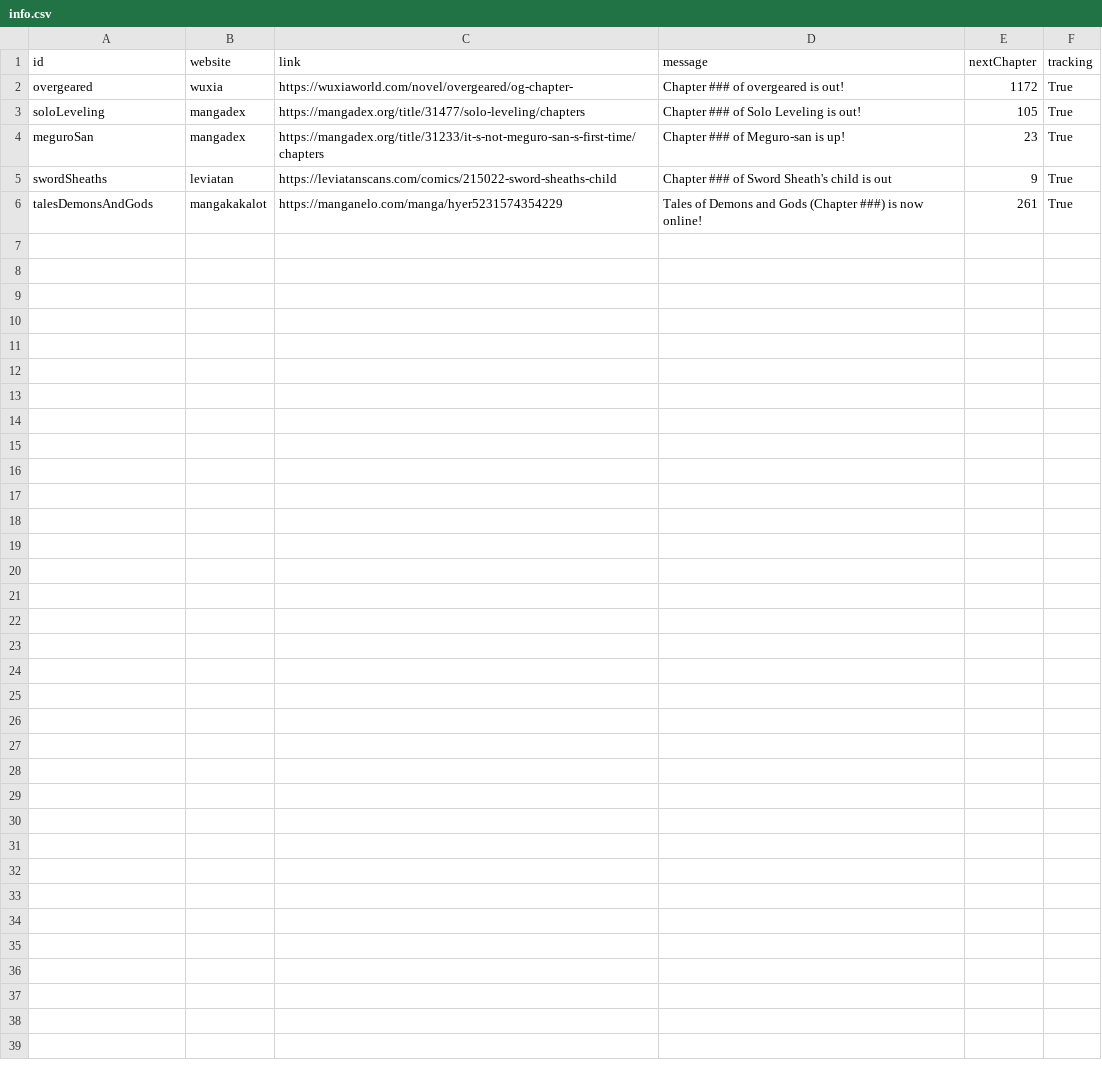
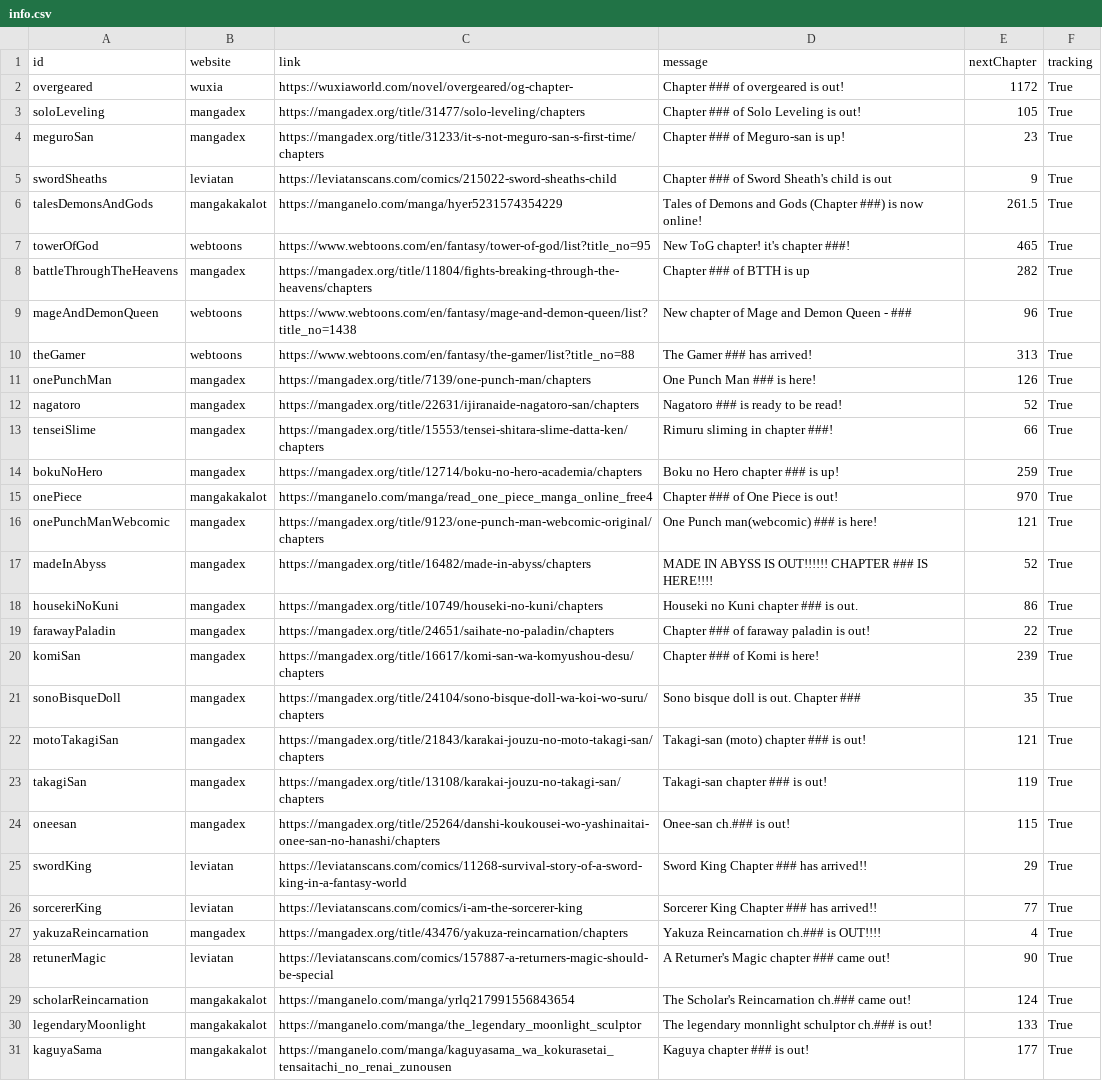
Before and after one commit to titarta/WeebTracker, a CSV file: info.csv, drawn as a sheet.

Commit message:
almost finished, some mangadex mangas are not working

```diff
--- a/info.csv
+++ b/info.csv
@@ -5,2 +5,27 @@ meguroSan,mangadex,https://mangadex.org/title/31233/it-s-not-meguro-san-s-first-
 swordSheaths,leviatan,https://leviatanscans.com/comics/215022-sword-sheaths-child,Chapter ### of Sword Sheath's child is out,9,True
-talesDemonsAndGods,mangakakalot,https://manganelo.com/manga/hyer5231574354229,Tales of Demons and Gods (Chapter ###) is now online!,261,True
+talesDemonsAndGods,mangakakalot,https://manganelo.com/manga/hyer5231574354229,Tales of Demons and Gods (Chapter ###) is now online!,261.5,True
+towerOfGod,webtoons,https://www.webtoons.com/en/fantasy/tower-of-god/list?title_no=95,New ToG chapter! it's chapter ###!,465,True
+battleThroughTheHeavens,mangadex,https://mangadex.org/title/11804/fights-breaking-through-the-heavens/chapters,Chapter ### of BTTH is up,282,True
+mageAndDemonQueen,webtoons,https://www.webtoons.com/en/fantasy/mage-and-demon-queen/list?title_no=1438,New chapter of Mage and Demon Queen - ###,96,True
+theGamer,webtoons,https://www.webtoons.com/en/fantasy/the-gamer/list?title_no=88,The Gamer ### has arrived!,313,True
+onePunchMan,mangadex,https://mangadex.org/title/7139/one-punch-man/chapters,One Punch Man ### is here!,126,True
+nagatoro,mangadex,https://mangadex.org/title/22631/ijiranaide-nagatoro-san/chapters,Nagatoro ### is ready to be read!,52,True
+tenseiSlime,mangadex,https://mangadex.org/title/15553/tensei-shitara-slime-datta-ken/chapters,Rimuru sliming in chapter ###!,66,True
+bokuNoHero,mangadex,https://mangadex.org/title/12714/boku-no-hero-academia/chapters,Boku no Hero chapter ### is up!,259,True
+onePiece,mangakakalot,https://manganelo.com/manga/read_one_piece_manga_online_free4,Chapter ### of One Piece is out!,970,True
+onePunchManWebcomic,mangadex,https://mangadex.org/title/9123/one-punch-man-webcomic-original/chapters,One Punch man(webcomic) ### is here!,121,True
+madeInAbyss,mangadex,https://mangadex.org/title/16482/made-in-abyss/chapters,MADE IN ABYSS IS OUT!!!!!! CHAPTER ### IS HERE!!!!,52,True
+housekiNoKuni,mangadex,https://mangadex.org/title/10749/houseki-no-kuni/chapters,Houseki no Kuni chapter ### is out.,86,True
+farawayPaladin,mangadex,https://mangadex.org/title/24651/saihate-no-paladin/chapters,Chapter ### of faraway paladin is out!,22,True
+komiSan,mangadex,https://mangadex.org/title/16617/komi-san-wa-komyushou-desu/chapters,Chapter ### of Komi is here!,239,True
+sonoBisqueDoll,mangadex,https://mangadex.org/title/24104/sono-bisque-doll-wa-koi-wo-suru/chapters,Sono bisque doll is out. Chapter ###,35,True
+motoTakagiSan,mangadex,https://mangadex.org/title/21843/karakai-jouzu-no-moto-takagi-san/chapters,Takagi-san (moto) chapter ### is out!,121,True
+takagiSan,mangadex,https://mangadex.org/title/13108/karakai-jouzu-no-takagi-san/chapters,Takagi-san chapter ### is out!,119,True
+oneesan,mangadex,https://mangadex.org/title/25264/danshi-koukousei-wo-yashinaitai-onee-san-no-hanashi/chapters,Onee-san ch.### is out!,115,True
+swordKing,leviatan,https://leviatanscans.com/comics/11268-survival-story-of-a-sword-king-in-a-fantasy-world,Sword King Chapter ### has arrived!!,29,True
+sorcererKing,leviatan,https://leviatanscans.com/comics/i-am-the-sorcerer-king,Sorcerer King Chapter ### has arrived!!,77,True
+yakuzaReincarnation,mangadex,https://mangadex.org/title/43476/yakuza-reincarnation/chapters,Yakuza Reincarnation ch.### is OUT!!!!,4,True
+retunerMagic,leviatan,https://leviatanscans.com/comics/157887-a-returners-magic-should-be-special,A Returner's Magic chapter ### came out!,90,True
+scholarReincarnation,mangakakalot,https://manganelo.com/manga/yrlq217991556843654,The Scholar's Reincarnation ch.### came out!,124,True
+legendaryMoonlight,mangakakalot,https://manganelo.com/manga/the_legendary_moonlight_sculptor,The legendary monnlight schulptor ch.### is out!,133,True
+kaguyaSama,mangakakalot,https://manganelo.com/manga/kaguyasama_wa_kokurasetai_tensaitachi_no_renai_zunousen,Kaguya chapter ### is out!,177,True
```
Also changed, not shown: 1 other file.
